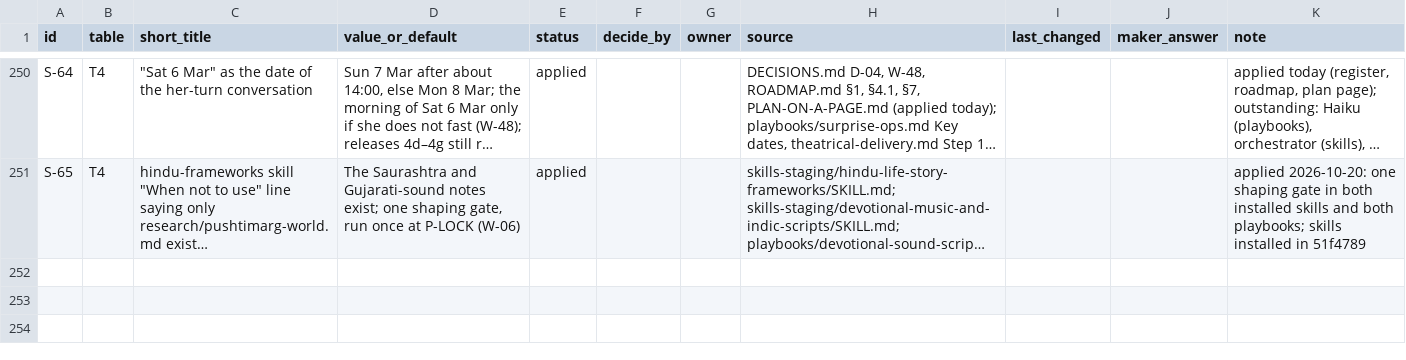
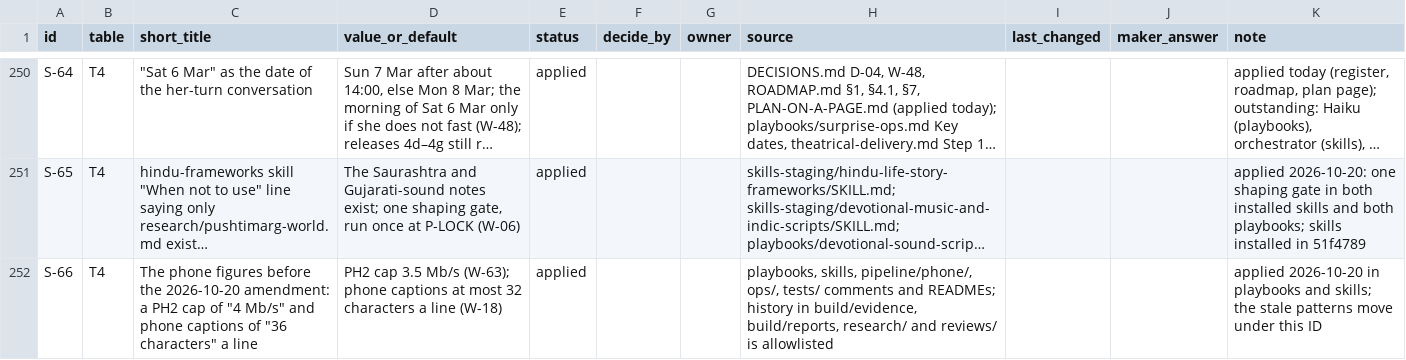
Before and after one commit to DeconvFFT/animated_journey, a CSV file: ops/decisions.csv, drawn as a sheet; only a part is shown, gaps mark what is left out; long unchanged cells end in …; the diff names each change by its address in the sheet, - before the commit and + after, or states it on an @@ line.

```diff
--- a/ops/decisions.csv
+++ b/ops/decisions.csv
+row 252: S-66 | T4 | The phone figures before the 2026-10-20 amendment: a PH2 cap of "4 Mb/s" and phone captions of "36 characters" a line | PH2 cap 3.5 Mb/s (W-63); phone captions at most 32 characters a line (W-18) | applied |  |  | playbooks, skills, pipeline/phone/, ops/, tests/ comments and READMEs; history in build/evidence, build/reports, research/ and reviews/ is allowlisted |  |  | applied 2026-10-20 in playbooks and skills; the stale patterns move under this ID
```
Also changed, not shown: 1 other file.
